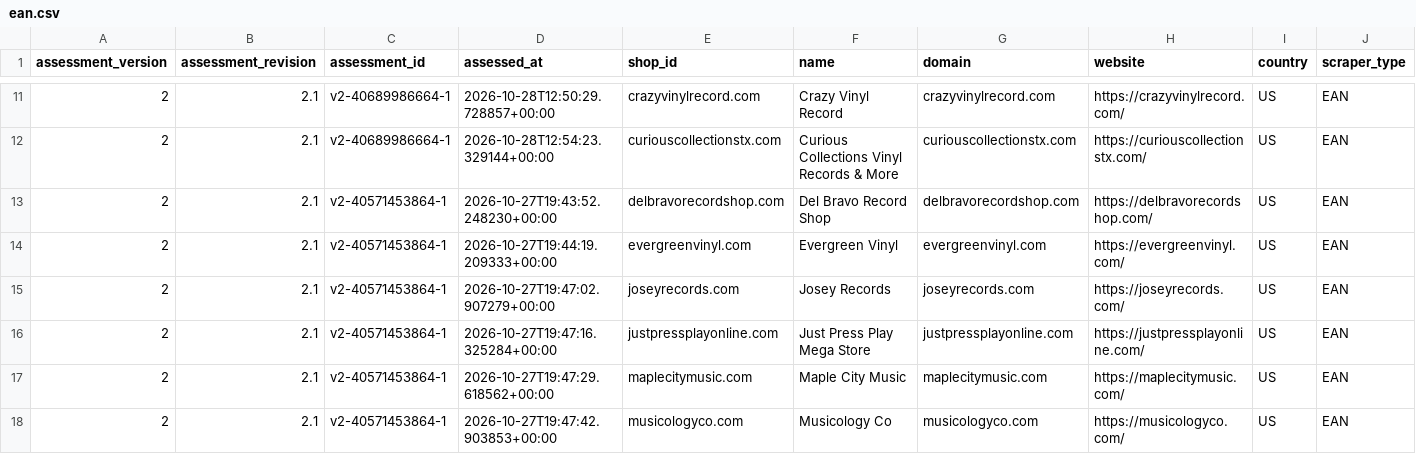
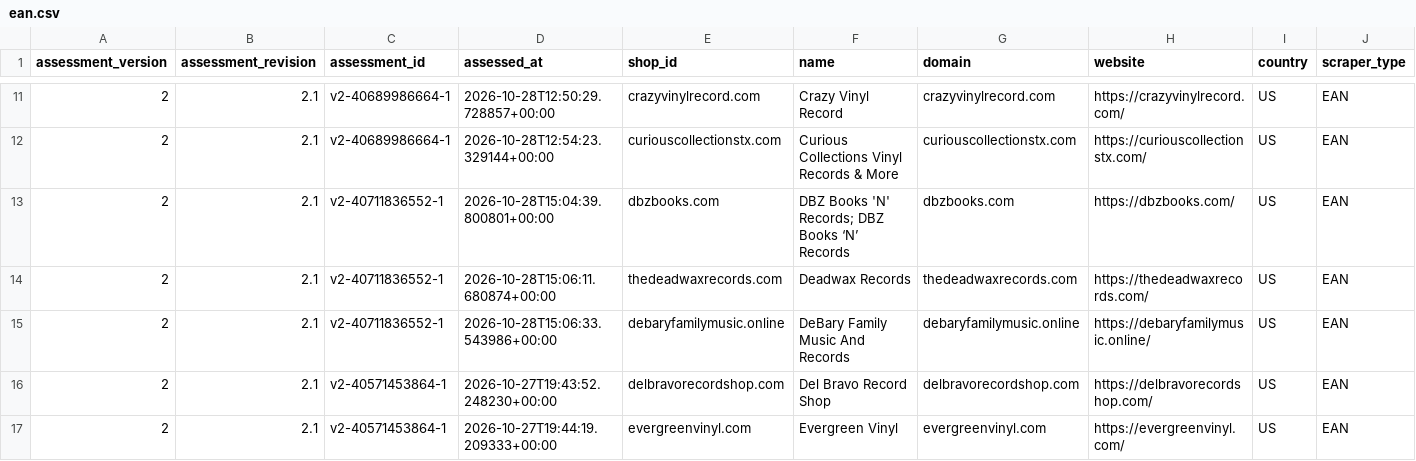
Before and after one commit to Vinylofy/patientseed., a CSV file: assessment-exports/v2/ean.csv, drawn as a sheet; only a part is shown, gaps mark what is left out; the shorter side is filled out with more unchanged rows; rows hold the shown columns only; the diff names each change by its address in the sheet, - before the commit and + after, or states it on an @@ line.

```diff
--- a/assessment-exports/v2/ean.csv
+++ b/assessment-exports/v2/ean.csv
+row 13: 2 | 2.1 | v2-40711836552-1 | 2026-10-28T15:04:39.800801+00:00 | dbzbooks.com | DBZ Books 'N' Records; DBZ Books ‘N’ Records | dbzbooks.com | https://dbzbooks.com/ | US | EAN
+row 14: 2 | 2.1 | v2-40711836552-1 | 2026-10-28T15:06:11.680874+00:00 | thedeadwaxrecords.com | Deadwax Records | thedeadwaxrecords.com | https://thedeadwaxrecords.com/ | US | EAN
+row 15: 2 | 2.1 | v2-40711836552-1 | 2026-10-28T15:06:33.543986+00:00 | debaryfamilymusic.online | DeBary Family Music And Records | debaryfamilymusic.online | https://debaryfamilymusic.online/ | US | EAN
```
